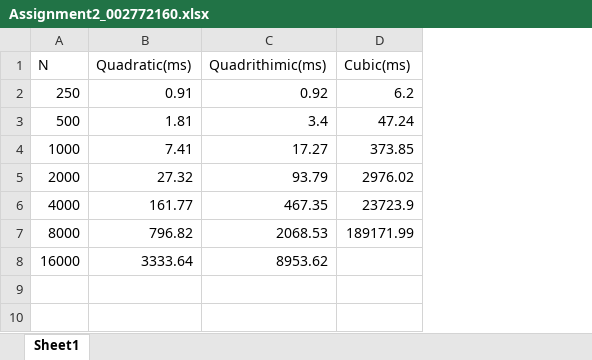
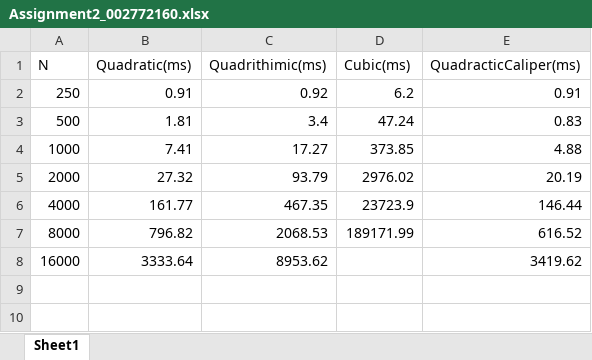
Before and after one commit to shivanidatar/info6205-psa, an Excel workbook: INFO6205/Assignment2/Assignment2_002772160.xlsx, sheet Sheet1, drawn as a sheet; only a part is shown; values as stored, in another font and other column widths than the file's, no borders; charts and pictures not drawn; the diff names each change by its address in the sheet, - before the commit and + after, or states it on an @@ line.

```diff
--- a/INFO6205/Assignment2/Assignment2_002772160.xlsx (sheet Sheet1)
+++ b/INFO6205/Assignment2/Assignment2_002772160.xlsx (sheet Sheet1)
+column E (QuadracticCaliper(ms)), rows 2-8: 0.91 | 0.83 | 4.88 | 20.19 | 146.44 | 616.52 | 3419.62
```
Also changed, not shown: 54 other files.
